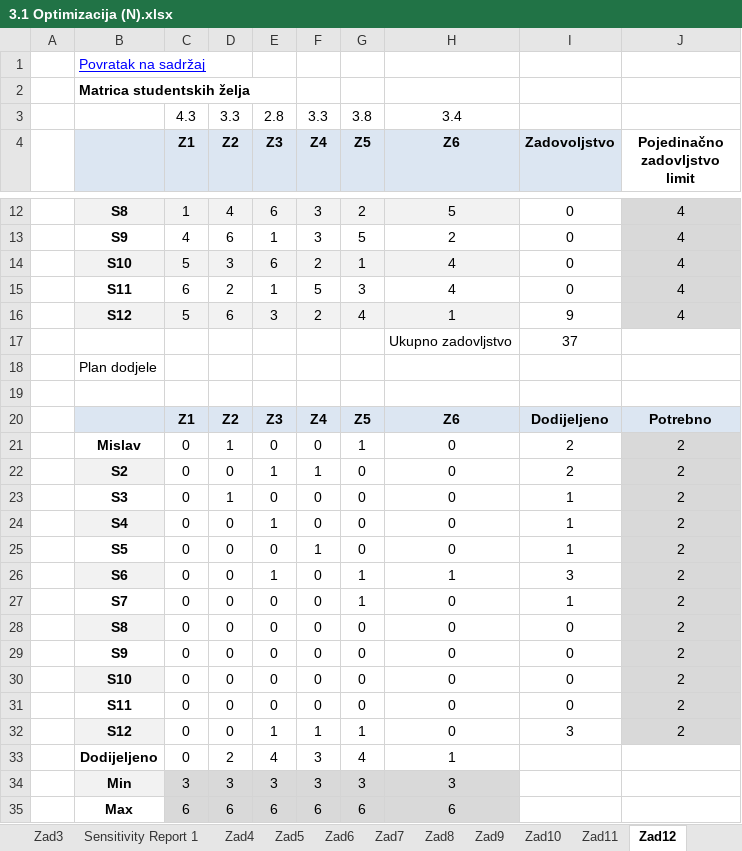
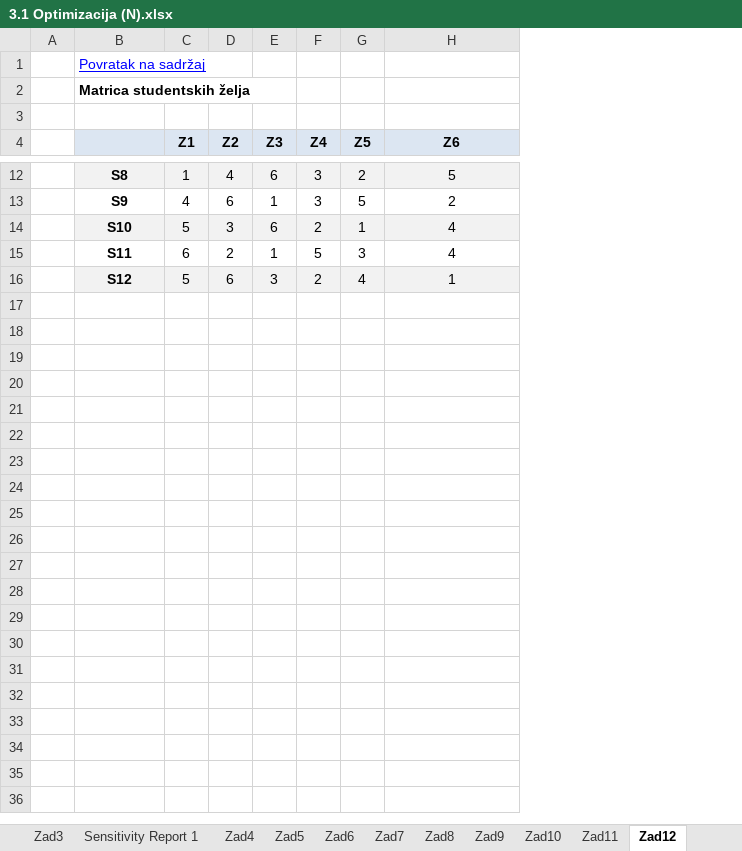
Before and after one commit to karlito786/vern, an Excel workbook: 3.1 Optimizacija (N).xlsx, sheet Zad12, drawn as a sheet; only a part is shown, gaps mark what is left out; values as stored, in another font and other column widths than the file's, no borders; charts and pictures and conditional formats not drawn; the diff covers the shown part only; the diff names each change by its address in the sheet, - before the commit and + after, or states it on an @@ line.

```diff
--- a/3.1 Optimizacija (N).xlsx (sheet Zad12)
+++ b/3.1 Optimizacija (N).xlsx (sheet Zad12)
-column I (Zadovoljstvo), rows 12-16: 0 | 0 | 0 | 0 | 9
-column J (Pojedinačno zadovljstvo limit), rows 12-16: all 4
-row 3:  |  | 4.3 | 3.3 | 2.8 | 3.3 | 3.8 | 3.4
+row 3: (empty)
-row 17:  |  |  |  |  |  |  | Ukupno zadovljstvo | 37
-row 18:  | Plan dodjele
-row 19: (empty)
-row 20:  |  | Z1 | Z2 | Z3 | Z4 | Z5 | Z6 | Dodijeljeno | Potrebno
-row 21:  | Mislav | 0 | 1 | 0 | 0 | 1 | 0 | 2 | 2
-row 22:  | S2 | 0 | 0 | 1 | 1 | 0 | 0 | 2 | 2
-row 23:  | S3 | 0 | 1 | 0 | 0 | 0 | 0 | 1 | 2
-row 24:  | S4 | 0 | 0 | 1 | 0 | 0 | 0 | 1 | 2
-row 25:  | S5 | 0 | 0 | 0 | 1 | 0 | 0 | 1 | 2
-row 26:  | S6 | 0 | 0 | 1 | 0 | 1 | 1 | 3 | 2
-row 27:  | S7 | 0 | 0 | 0 | 0 | 1 | 0 | 1 | 2
-row 28:  | S8 | 0 | 0 | 0 | 0 | 0 | 0 | 0 | 2
-row 29:  | S9 | 0 | 0 | 0 | 0 | 0 | 0 | 0 | 2
-row 30:  | S10 | 0 | 0 | 0 | 0 | 0 | 0 | 0 | 2
-row 31:  | S11 | 0 | 0 | 0 | 0 | 0 | 0 | 0 | 2
-row 32:  | S12 | 0 | 0 | 1 | 1 | 1 | 0 | 3 | 2
-row 33:  | Dodijeljeno | 0 | 2 | 4 | 3 | 4 | 1
-row 34:  | Min | 3 | 3 | 3 | 3 | 3 | 3
-row 35:  | Max | 6 | 6 | 6 | 6 | 6 | 6
```
Also changed, not shown: 1 edited cell and cell formats elsewhere in this sheet, sheet Zad5, sheet Zad11, sheet Zad8, sheet Zad13, sheet Zad6, charts or pictures.
